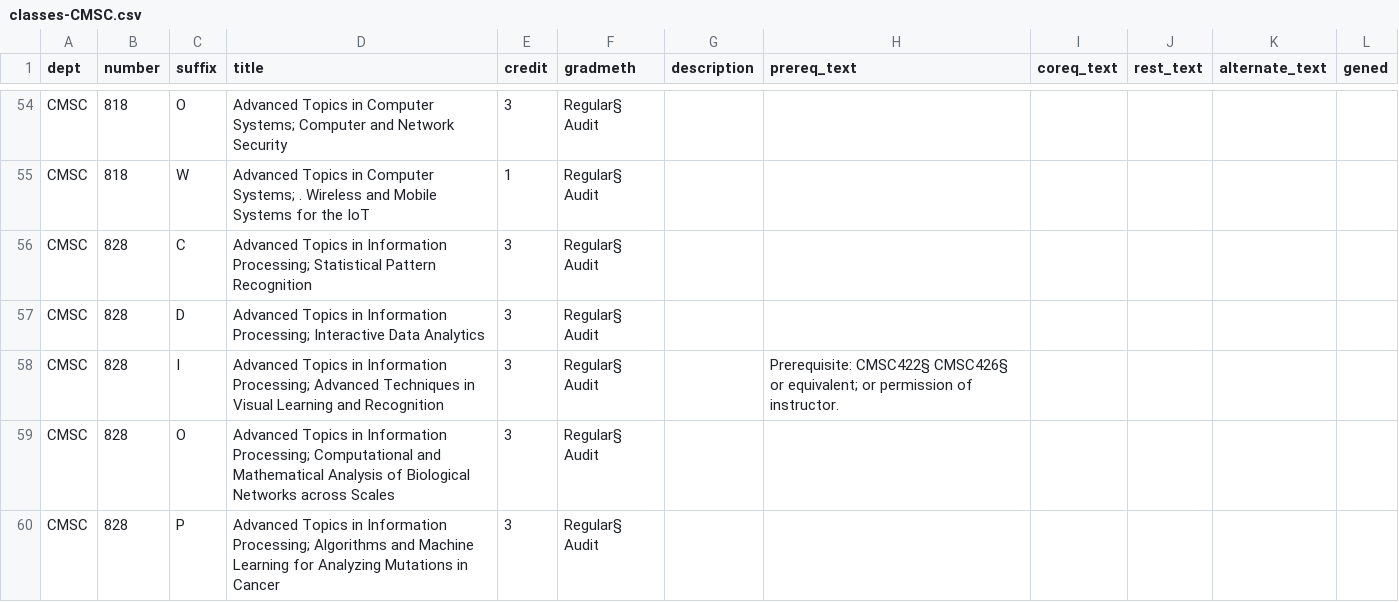
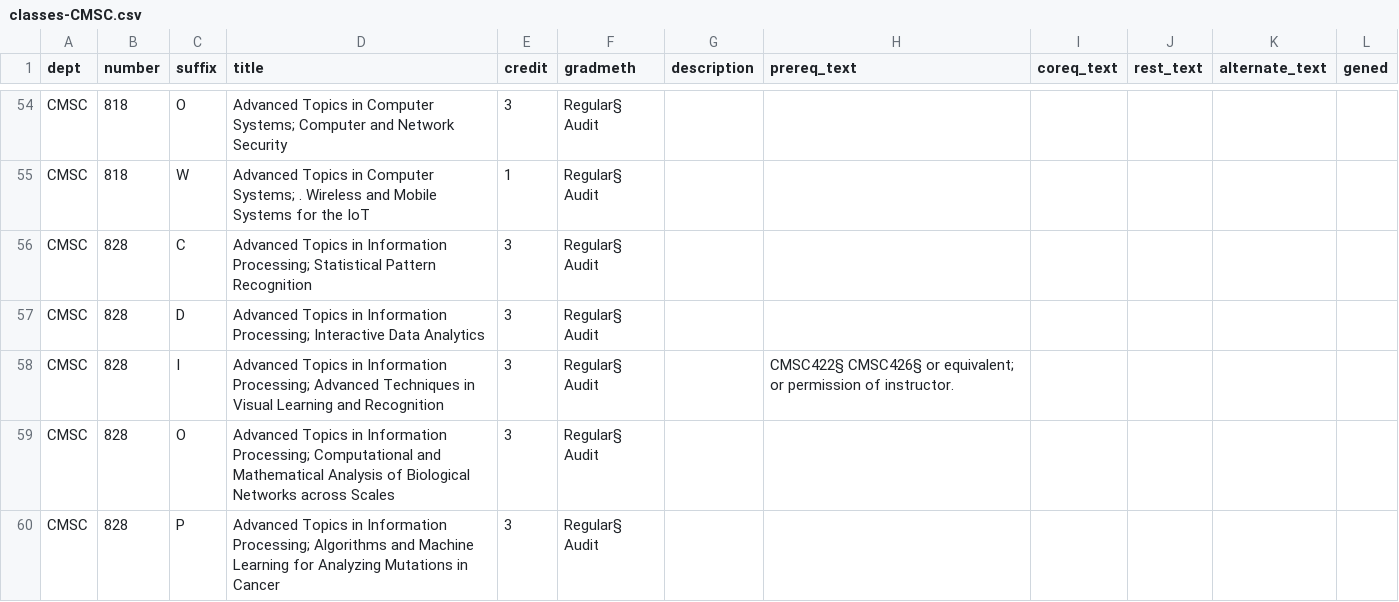
Before and after one commit to bitcamp2019zmj-2/2019-project, a CSV file: classes-CMSC.csv, drawn as a sheet; only a part is shown, gaps mark what is left out; the diff covers the shown part only.

Commit message:
Continue making more machine-readable

```diff
--- a/classes-CMSC.csv
+++ b/classes-CMSC.csv
@@ -57,3 +57,3 @@ CMSC,828,C,Advanced Topics in Information Processing; Statistical Pattern Recogn
 CMSC,828,D,Advanced Topics in Information Processing; Interactive Data Analytics,3,Regular§ Audit,,,,,,
-CMSC,828,I,Advanced Topics in Information Processing; Advanced Techniques in Visual Learning and Recognition,3,Regular§ Audit,,Prerequisite: CMSC422§ CMSC426§ or equivalent; or permission of instructor.,,,,
+CMSC,828,I,Advanced Topics in Information Processing; Advanced Techniques in Visual Learning and Recognition,3,Regular§ Audit,, CMSC422§ CMSC426§ or equivalent; or permission of instructor.,,,,
 CMSC,828,O,Advanced Topics in Information Processing; Computational and Mathematical Analysis of Biological Networks across Scales,3,Regular§ Audit,,,,,,
```
Also changed, not shown: 18 edited cells elsewhere in this file.
